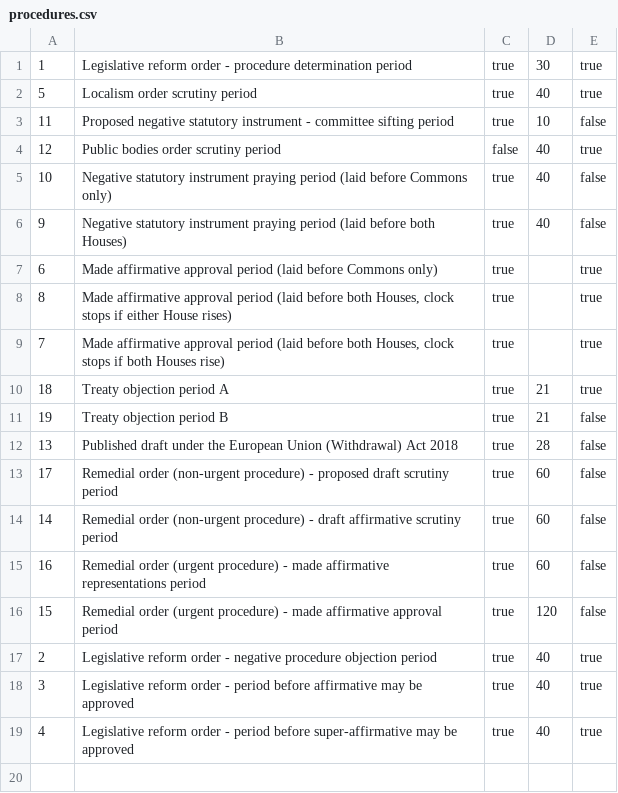
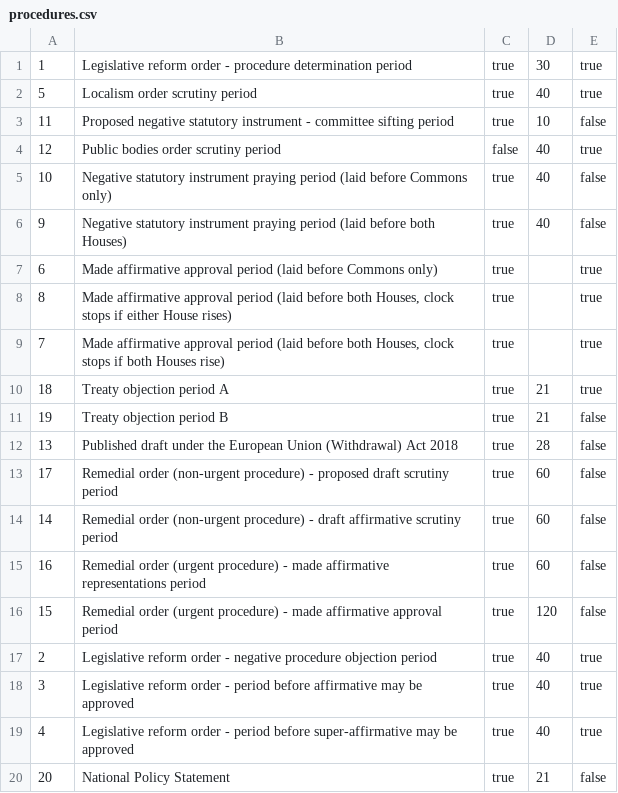
Before and after one commit to ukparliament/egg-timer, a CSV file: db/data/procedures.csv, drawn as a sheet; the diff names each change by its address in the sheet, - before the commit and + after, or states it on an @@ line.

Commit message:
added national policy statments

```diff
--- a/db/data/procedures.csv
+++ b/db/data/procedures.csv
+row 20: 20 | National Policy Statement | true | 21 | false
```
